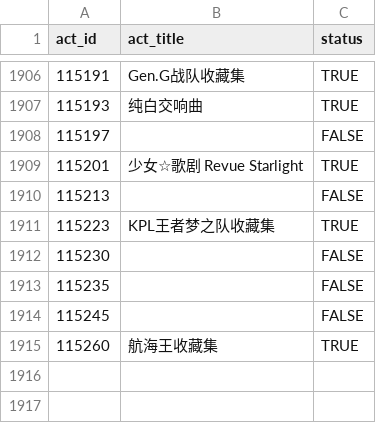
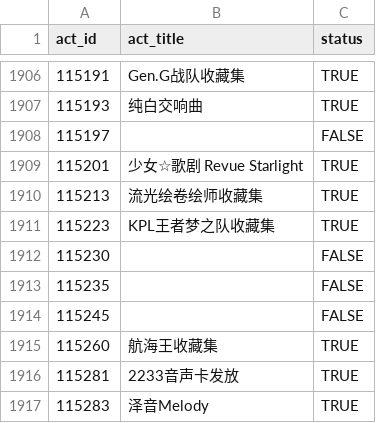
Before and after one commit to CaleyGoldue/bilibili-collections-archive, a CSV file: result_collect-act_id.csv, drawn as a sheet; only a part is shown, gaps mark what is left out.

Commit message:
Add files via upload

```diff
--- a/result_collect-act_id.csv
+++ b/result_collect-act_id.csv
@@ -1909,3 +1909,3 @@
 115201,少女☆歌剧 Revue Starlight,TRUE
-115213,,FALSE
+115213,流光绘卷绘师收藏集,TRUE
 115223,KPL王者梦之队收藏集,TRUE
@@ -1915 +1915,3 @@
 115260,航海王收藏集,TRUE
+115281,2233音声卡发放,TRUE
+115283,泽音Melody,TRUE
```
